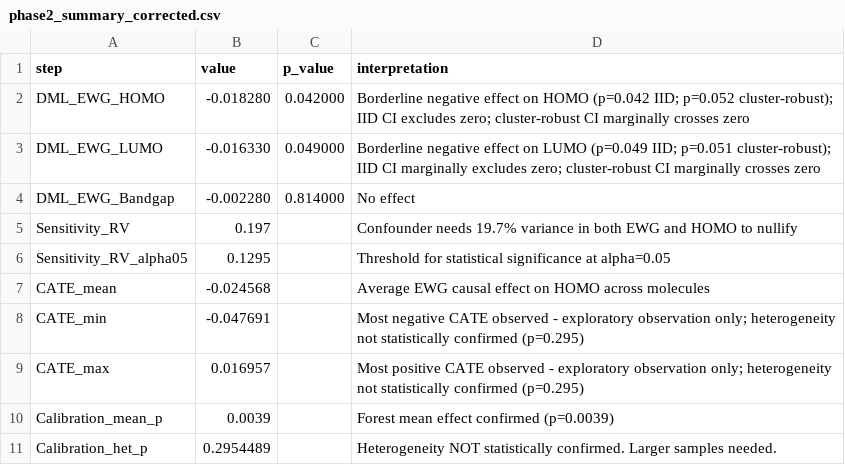
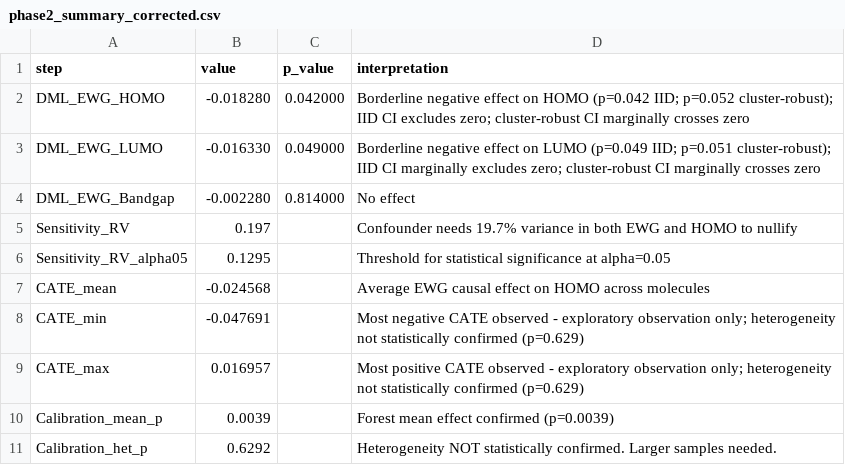
Before and after one commit to Bsamuel-tech/opv-causal-ml, a CSV file: results/tables/phase2_summary_corrected.csv, drawn as a sheet.

Commit message:
Fix heterogeneity p-value, add updated figures

```diff
--- a/results/tables/phase2_summary_corrected.csv
+++ b/results/tables/phase2_summary_corrected.csv
@@ -7,5 +7,5 @@ Sensitivity_RV_alpha05,0.1295,,Threshold for statistical significance at alpha=0
 CATE_mean,-0.024568,,Average EWG causal effect on HOMO across molecules
-CATE_min,-0.047691,,"Most negative CATE observed - exploratory observation only; heterogeneity not statistically confirmed (p=0.295)"
-CATE_max,0.016957,,"Most positive CATE observed - exploratory observation only; heterogeneity not statistically confirmed (p=0.295)"
+CATE_min,-0.047691,,"Most negative CATE observed - exploratory observation only; heterogeneity not statistically confirmed (p=0.629)"
+CATE_max,0.016957,,"Most positive CATE observed - exploratory observation only; heterogeneity not statistically confirmed (p=0.629)"
 Calibration_mean_p,0.0039,,Forest mean effect confirmed (p=0.0039)
-Calibration_het_p,0.2954489,,Heterogeneity NOT statistically confirmed. Larger samples needed.
+Calibration_het_p,0.6292,,Heterogeneity NOT statistically confirmed. Larger samples needed.
```
